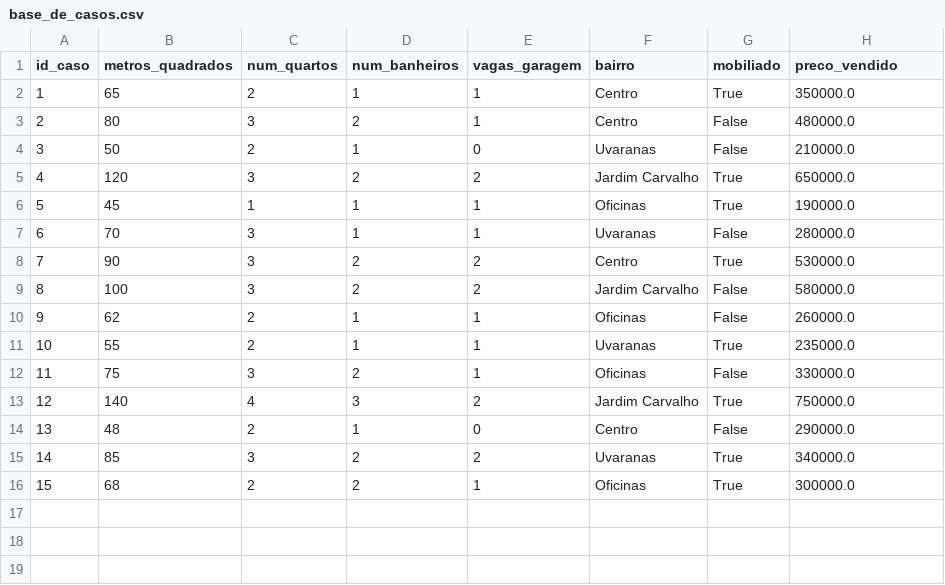
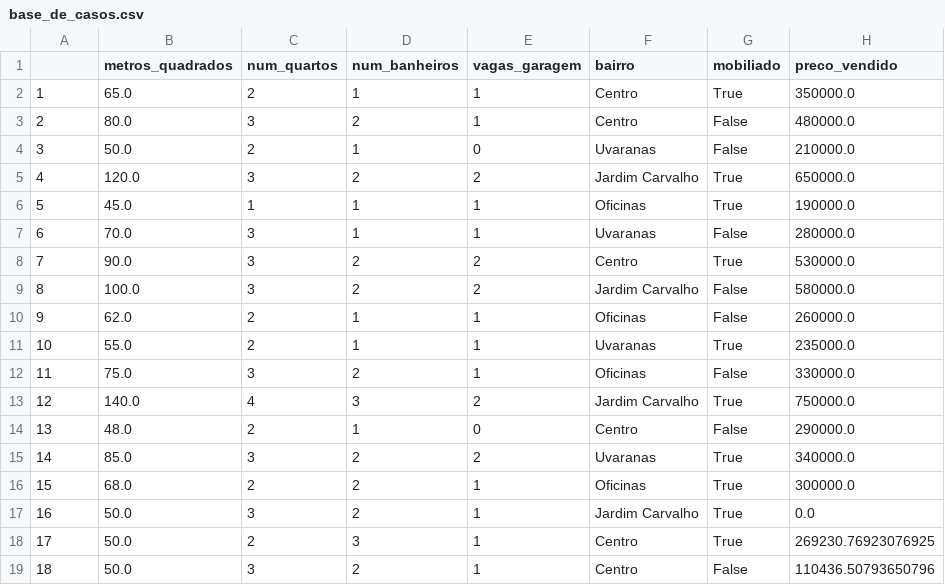
Before and after one commit to artrosisca/avaliacao-imoveis-CBR, a CSV file: base_de_casos.csv, drawn as a sheet; the diff names each change by its address in the sheet, - before the commit and + after, or states it on an @@ line.

```diff
--- a/base_de_casos.csv
+++ b/base_de_casos.csv
@@ column A renumbered in row 1 @@
-B2 (metros_quadrados): 65
+B2 (metros_quadrados): 65.0
-B3 (metros_quadrados): 80
+B3 (metros_quadrados): 80.0
-B4 (metros_quadrados): 50
+B4 (metros_quadrados): 50.0
-B5 (metros_quadrados): 120
+B5 (metros_quadrados): 120.0
-B6 (metros_quadrados): 45
+B6 (metros_quadrados): 45.0
-B7 (metros_quadrados): 70
+B7 (metros_quadrados): 70.0
-B8 (metros_quadrados): 90
+B8 (metros_quadrados): 90.0
-B9 (metros_quadrados): 100
+B9 (metros_quadrados): 100.0
-B10 (metros_quadrados): 62
+B10 (metros_quadrados): 62.0
-B11 (metros_quadrados): 55
+B11 (metros_quadrados): 55.0
-B12 (metros_quadrados): 75
+B12 (metros_quadrados): 75.0
-B13 (metros_quadrados): 140
+B13 (metros_quadrados): 140.0
-B14 (metros_quadrados): 48
+B14 (metros_quadrados): 48.0
-B15 (metros_quadrados): 85
+B15 (metros_quadrados): 85.0
-B16 (metros_quadrados): 68
+B16 (metros_quadrados): 68.0
+row 17: 16 | 50.0 | 3 | 2 | 1 | Jardim Carvalho | True | 0.0
+row 18: 17 | 50.0 | 2 | 3 | 1 | Centro | True | 269230.76923076925
+row 19: 18 | 50.0 | 3 | 2 | 1 | Centro | False | 110436.50793650796
```
Also changed, not shown: 1 other file.
